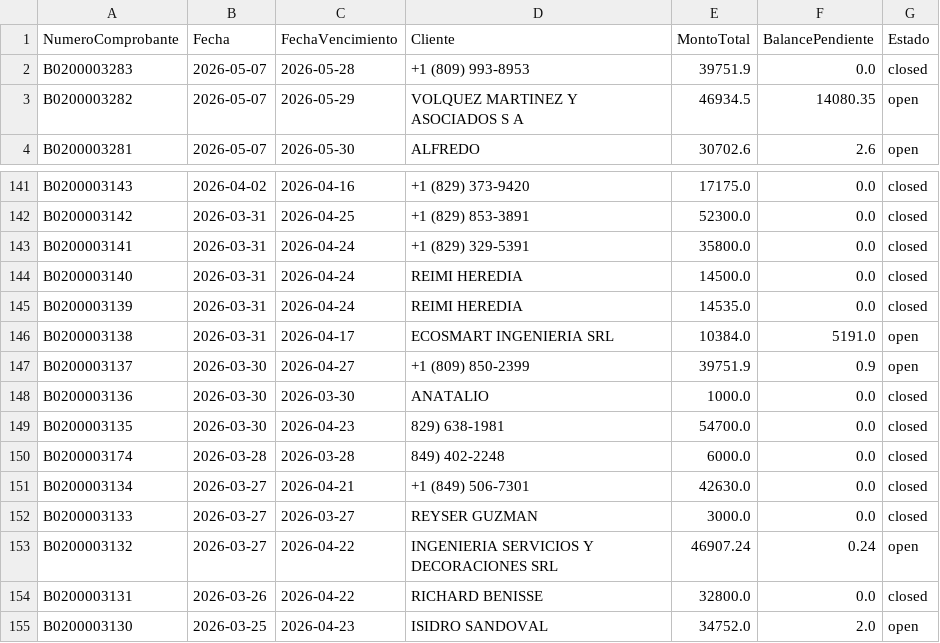
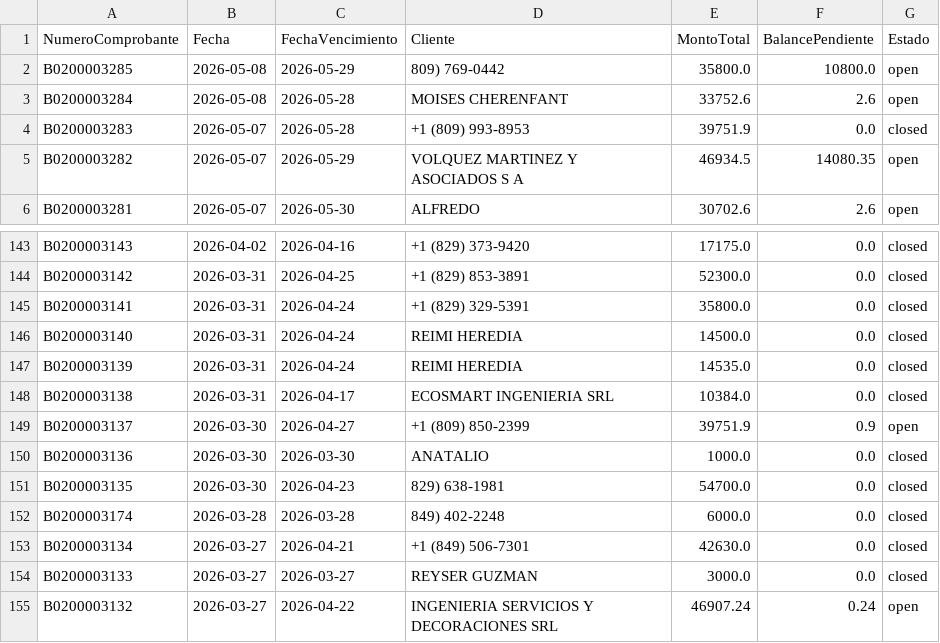
Before and after one commit to Osiris-14/reporte-cxc-alegra, a CSV file: cxc_Cuentasporcobrar.csv, drawn as a sheet; only a part is shown, gaps mark what is left out; the shorter side is filled out with more unchanged rows.

```diff
--- a/cxc_Cuentasporcobrar.csv
+++ b/cxc_Cuentasporcobrar.csv
@@ -1,2 +1,4 @@
 NumeroComprobante,Fecha,FechaVencimiento,Cliente,MontoTotal,BalancePendiente,Estado
+B0200003285,2026-05-08,2026-05-29,809) 769-0442,35800.0,10800.0,open
+B0200003284,2026-05-08,2026-05-28,MOISES CHERENFANT,33752.6,2.6,open
 B0200003283,2026-05-07,2026-05-28,+1 (809) 993-8953,39751.9,0.0,closed
@@ -145,3 +147,3 @@ B0200003140,2026-03-31,2026-04-24,REIMI HEREDIA ,14500.0,0.0,closed
 B0200003139,2026-03-31,2026-04-24,REIMI HEREDIA ,14535.0,0.0,closed
-B0200003138,2026-03-31,2026-04-17,ECOSMART INGENIERIA SRL,10384.0,5191.0,open
+B0200003138,2026-03-31,2026-04-17,ECOSMART INGENIERIA SRL,10384.0,0.0,closed
 B0200003137,2026-03-30,2026-04-27,+1 (809) 850-2399,39751.9,0.9,open
```
